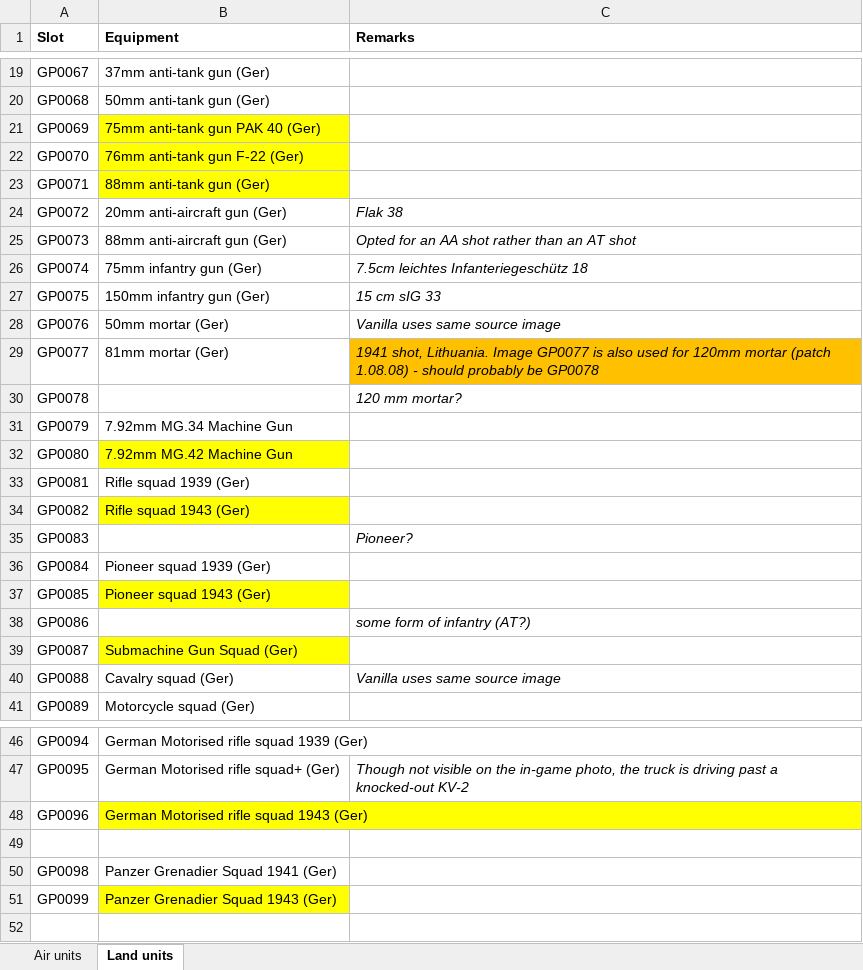
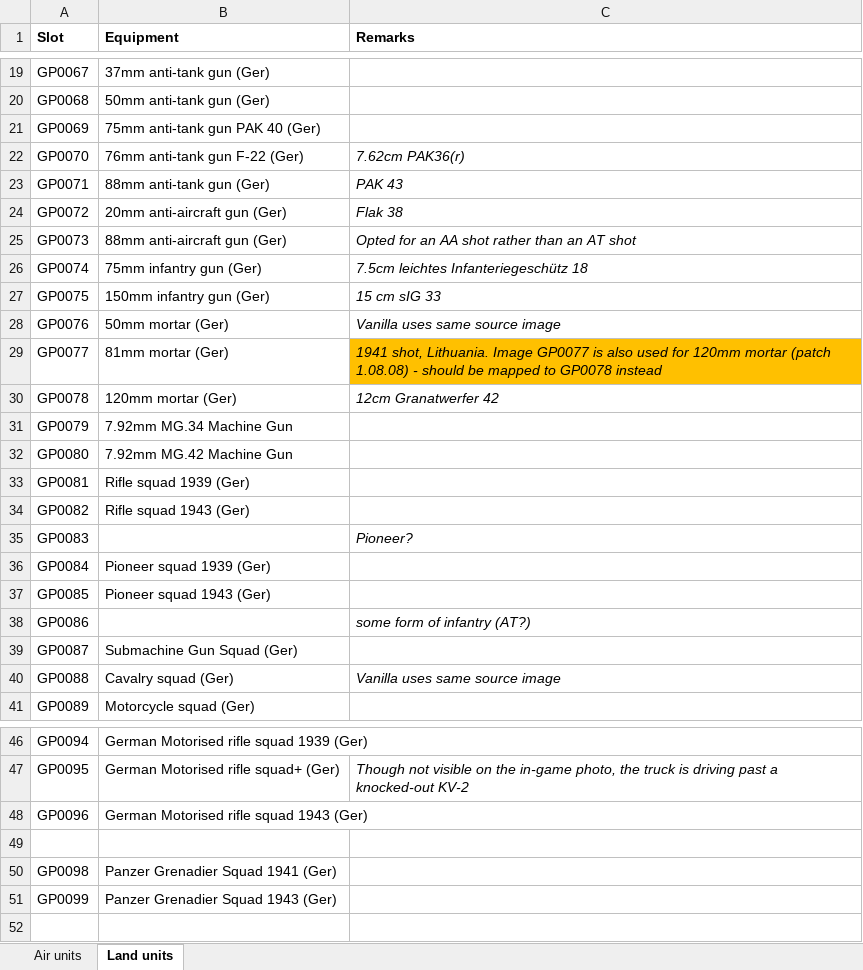
Before and after one commit to mod-CORE2/Gary-Grigsby-s-War-in-the-East, an Excel workbook: WitE models.xlsx, sheet Land units, drawn as a sheet; only a part is shown, gaps mark what is left out; values as stored, in another font and other column widths than the file's, no borders; the diff covers the shown part only; the diff names each change by its address in the sheet, - before the commit and + after, or states it on an @@ line.

```diff
--- a/WitE models.xlsx (sheet Land units)
+++ b/WitE models.xlsx (sheet Land units)
-B21:B23 fill: #FFFF00
+B21:B23 fill: none
-C22 (Remarks): (empty)
+C22 (Remarks): 7.62cm PAK36(r)
-C23 (Remarks): (empty)
+C23 (Remarks): PAK 43
-C29 (Remarks): …- should probably be GP0078
+C29 (Remarks): …- should be mapped to GP0078 instead
-B30 (Equipment): (empty)
+B30 (Equipment): 120mm mortar (Ger)
-C30 (Remarks): 120 mm mortar?
+C30 (Remarks): 12cm Granatwerfer 42
-B32 fill: #FFFF00
+B32 fill: none
-B34 fill: #FFFF00
+B34 fill: none
-B37 fill: #FFFF00
+B37 fill: none
-B39 fill: #FFFF00
+B39 fill: none
-B48 fill: #FFFF00
+B48 fill: none
-B51 fill: #FFFF00
+B51 fill: none
```
Also changed, not shown: 1 edited cell elsewhere in this sheet, 12 other files.
